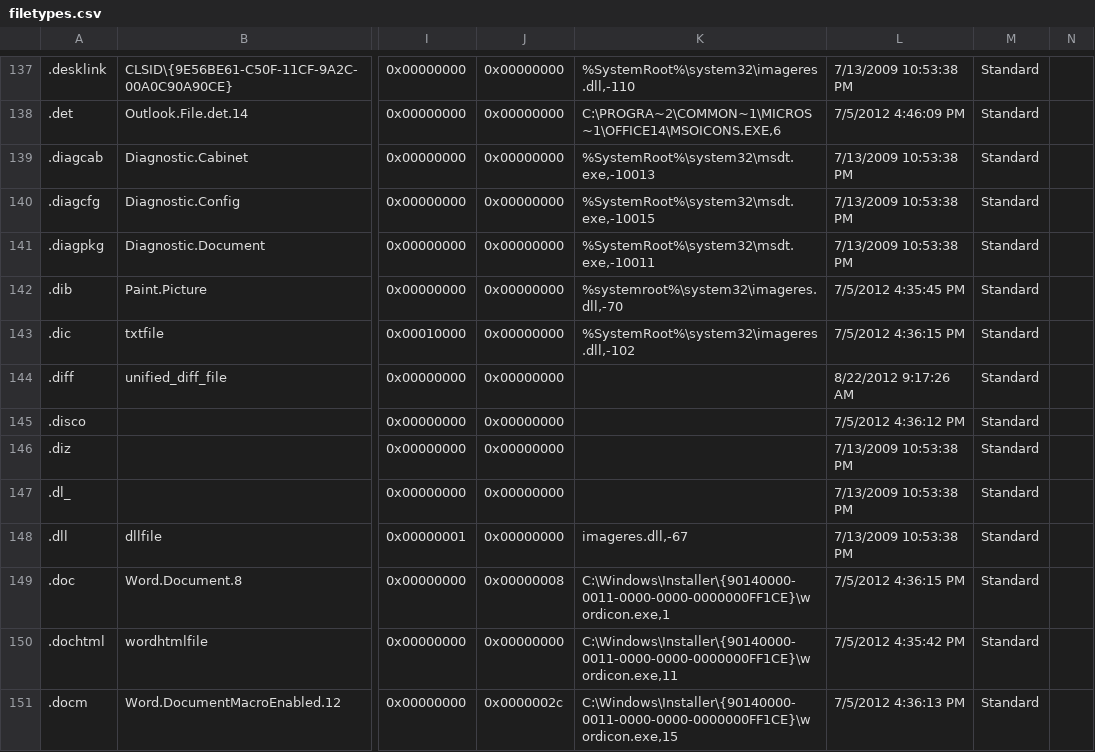
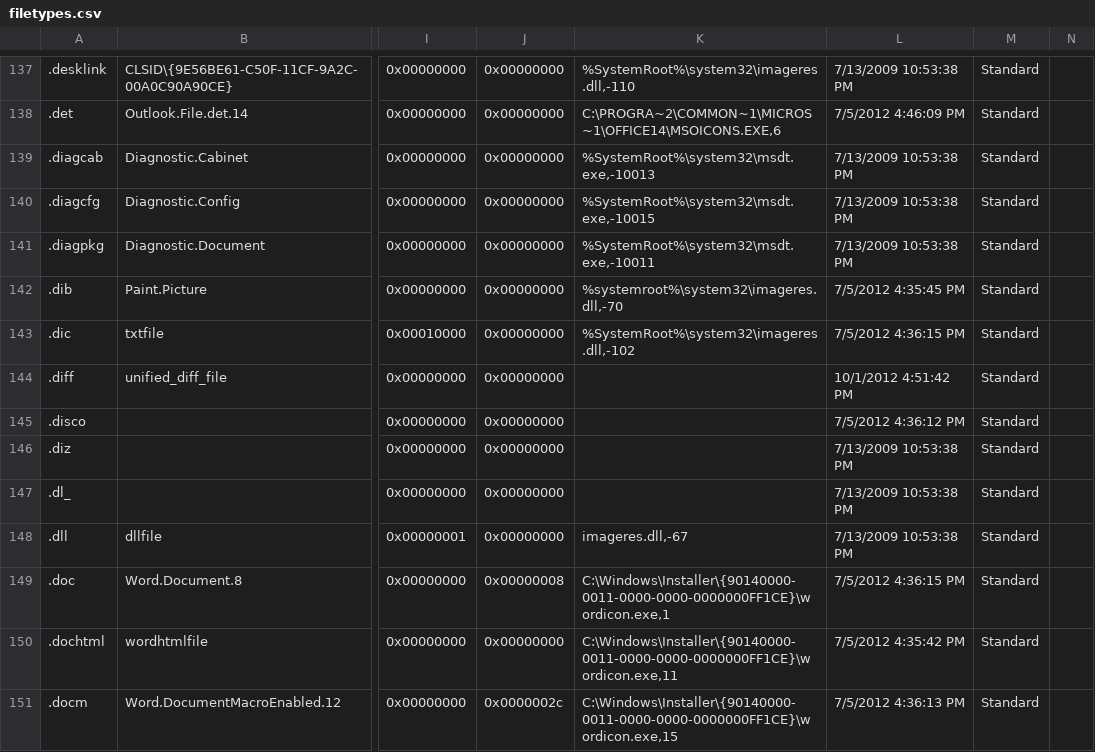
Before and after one commit to jharrys/personal-home, a CSV file: configuration/win7/filetypes.csv, drawn as a sheet; only a part is shown, gaps mark what is left out; the diff covers the shown part only; the diff names each change by its address in the sheet, - before the commit and + after, or states it on an @@ line.

```diff
--- a/configuration/win7/filetypes.csv
+++ b/configuration/win7/filetypes.csv
-L144: 8/22/2012 9:17:26 AM
+L144: 10/1/2012 4:51:42 PM
```
Also changed, not shown: 2 added rows and 2 edited cells elsewhere in this file.
